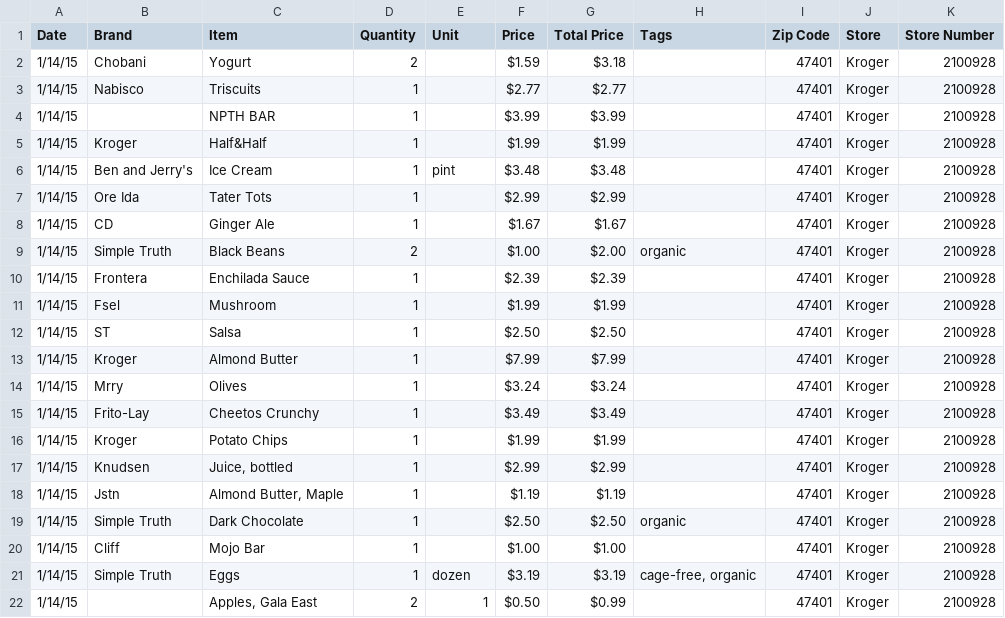
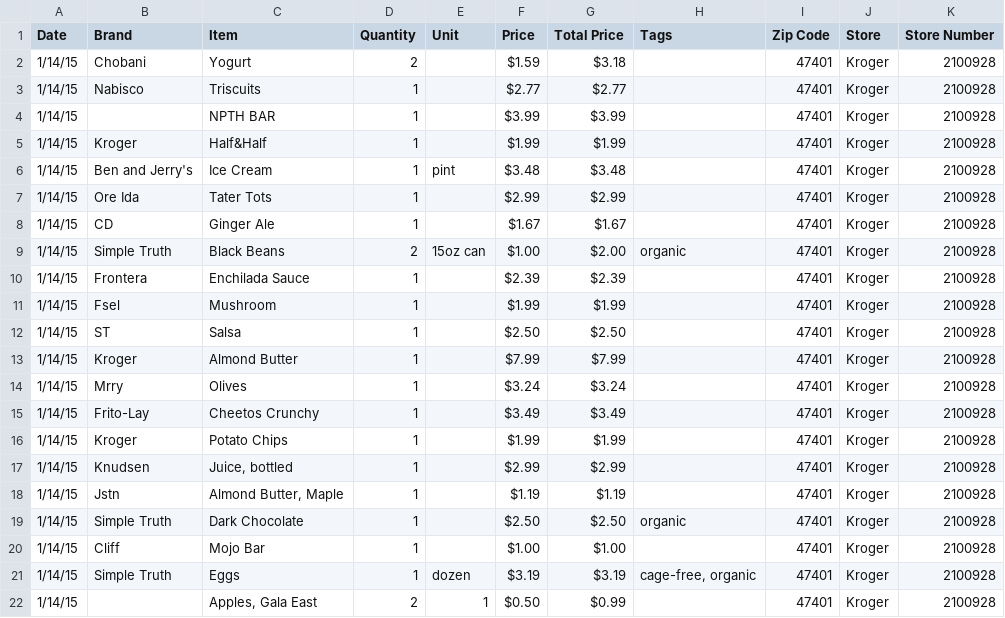
Before and after one commit to alexweissman/groceries, a CSV file: groceries.csv, drawn as a sheet; the diff names each change by its address in the sheet, - before the commit and + after, or states it on an @@ line.

Commit message:
units

```diff
--- a/groceries.csv
+++ b/groceries.csv
-E9 (Unit): (empty)
+E9 (Unit): 15oz can
```
